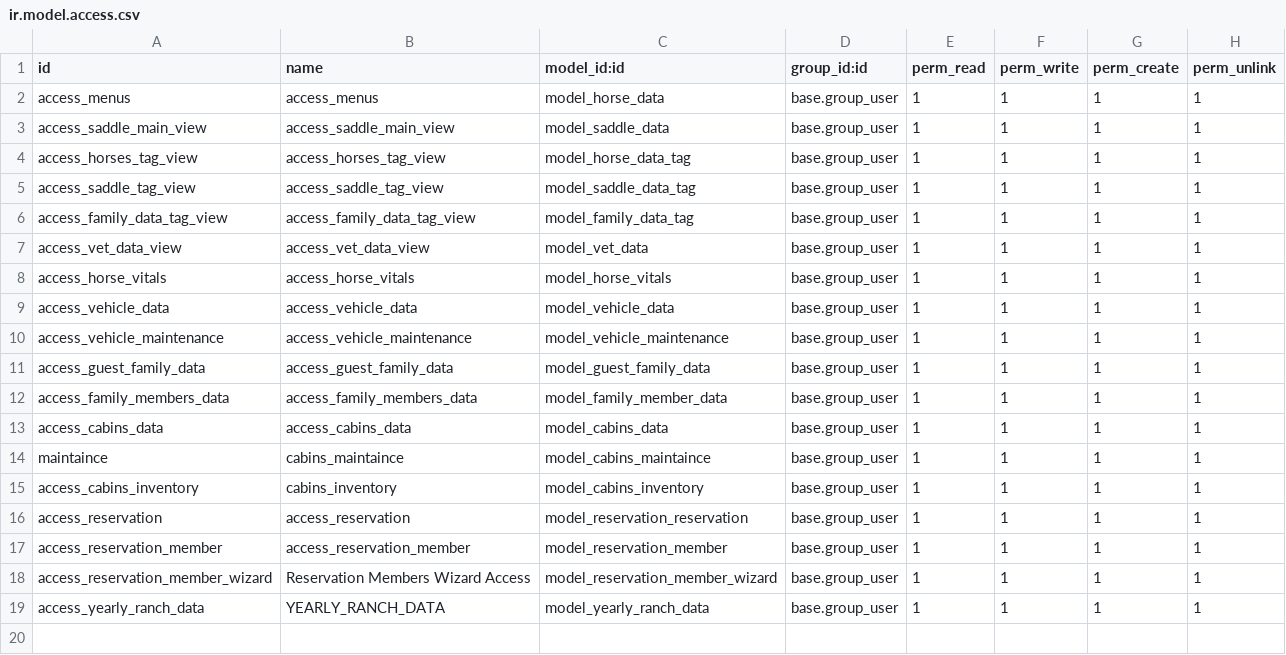
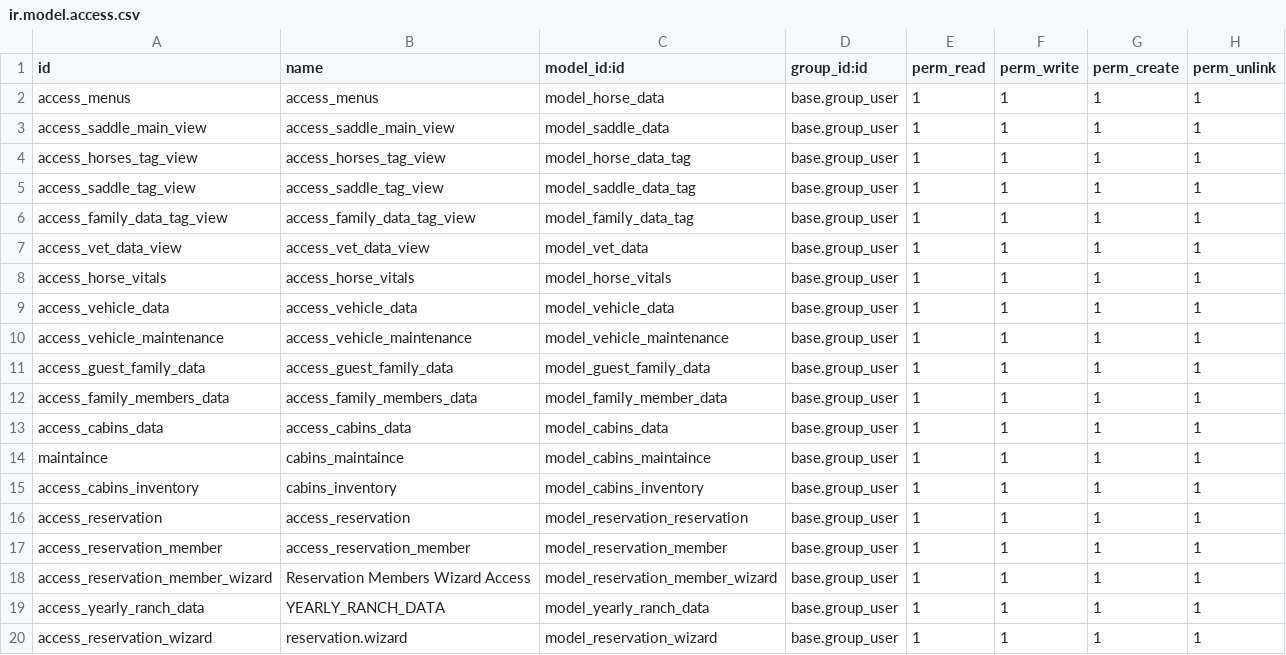
Before and after one commit to typecookie/ranchaddons, a CSV file: ranch_managment/security/ir.model.access.csv, drawn as a sheet.

```diff
--- a/ranch_managment/security/ir.model.access.csv
+++ b/ranch_managment/security/ir.model.access.csv
@@ -19 +19,2 @@ access_reservation_member_wizard,Reservation Members Wizard Access,model_reserva
 access_yearly_ranch_data,YEARLY_RANCH_DATA,model_yearly_ranch_data,base.group_user,1,1,1,1
+access_reservation_wizard,reservation.wizard,model_reservation_wizard,base.group_user,1,1,1,1
```
Also changed, not shown: 6 other files.
